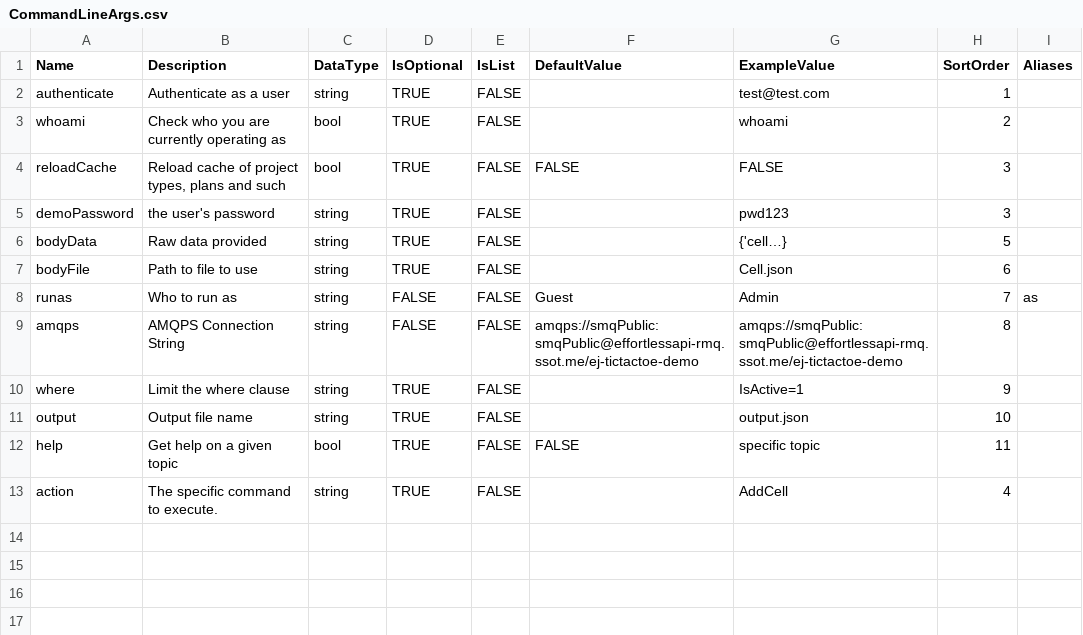
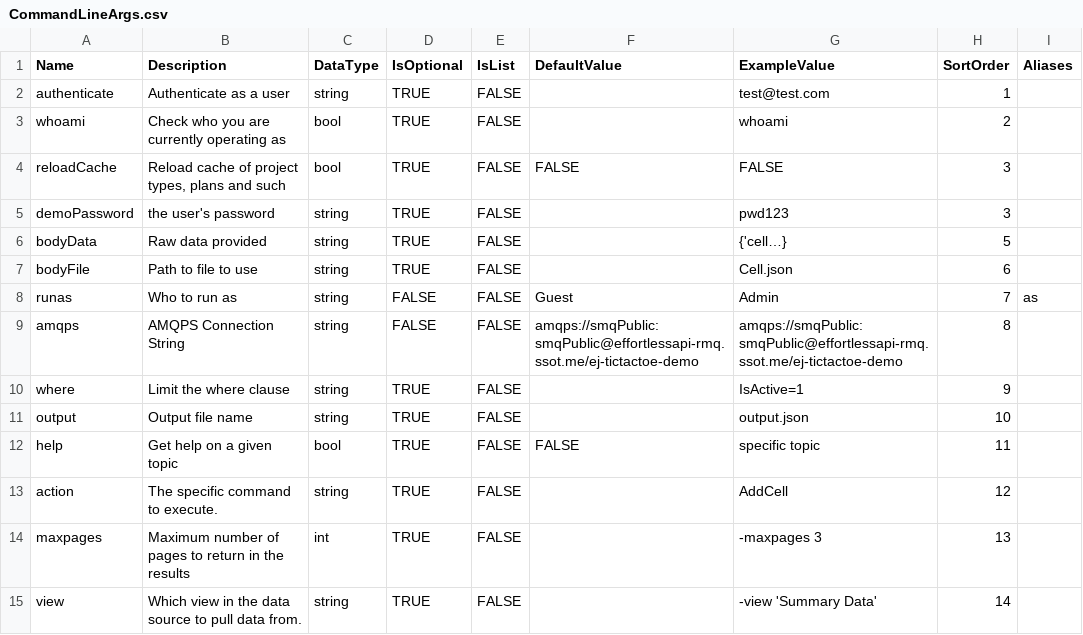
Before and after one commit to eejai42/eapi-project-cli-seed, a CSV file: SSoT/CommandLineArgs.csv, drawn as a sheet.

Commit message:
Added views and max pages tocli.

```diff
--- a/SSoT/CommandLineArgs.csv
+++ b/SSoT/CommandLineArgs.csv
@@ -12,2 +12,4 @@ output,Output file name,string,TRUE,FALSE,,output.json,10,
 help,Get help on a given topic,bool,TRUE,FALSE,FALSE,specific topic,11,
-action,"The specific command to execute.",string,TRUE,FALSE,,AddCell,4,
+action,"The specific command to execute.",string,TRUE,FALSE,,AddCell,12
+maxpages,"Maximum number of pages to return in the results",int,TRUE,FALSE,,-maxpages 3,13
+view,"Which view in the data source to pull data from.",string,TRUE,FALSE,,"-view 'Summary Data'",14
```
Also changed, not shown: 7 other files.
